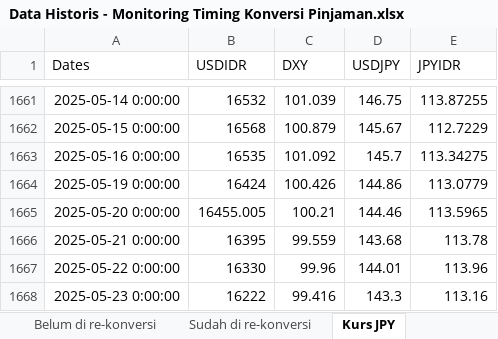
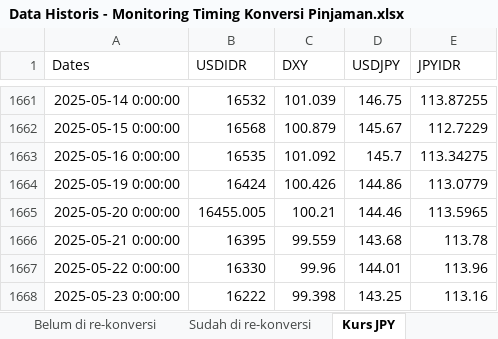
Before and after one commit to apliabelina/Konversi-Pinjaman, an Excel workbook: pages/Data Historis - Monitoring Timing Konversi Pinjaman.xlsx, sheet Kurs JPY, drawn as a sheet; only a part is shown, gaps mark what is left out; values as stored, in another font and other column widths than the file's, no borders; the diff names each change by its address in the sheet, - before the commit and + after, or states it on an @@ line.

Commit message:
Update sheet Kurs JPY saja

```diff
--- a/pages/Data Historis - Monitoring Timing Konversi Pinjaman.xlsx (sheet Kurs JPY)
+++ b/pages/Data Historis - Monitoring Timing Konversi Pinjaman.xlsx (sheet Kurs JPY)
-C1668 (DXY): 99.416
+C1668 (DXY): 99.398
-D1668 (USDJPY): 143.3
+D1668 (USDJPY): 143.25
```
